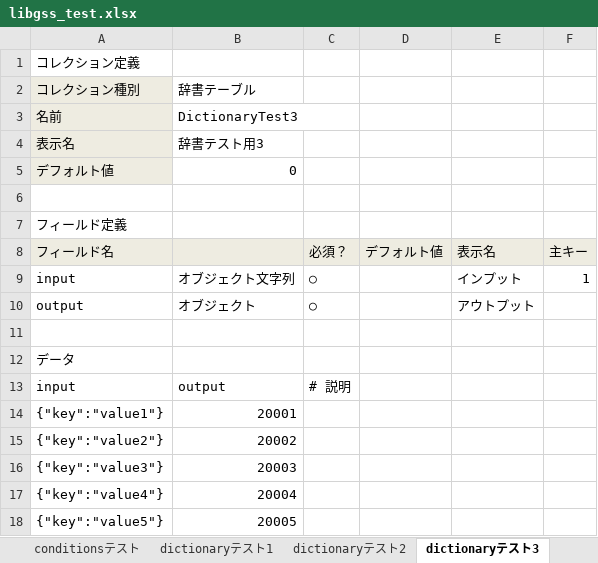
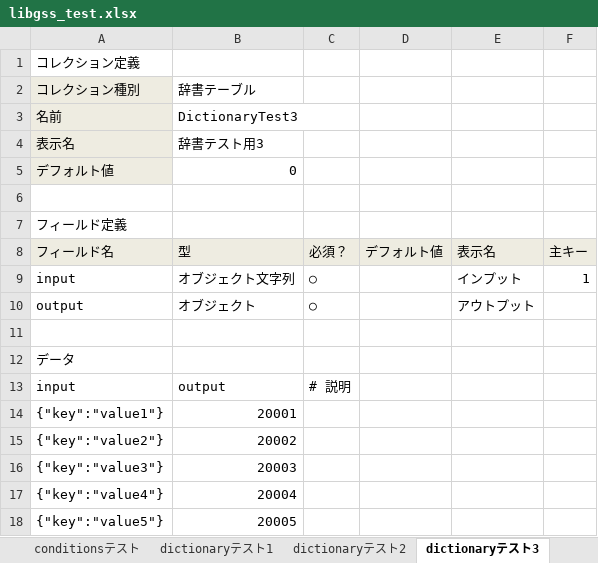
Before and after one commit to groovenauts/fontana_sample, an Excel workbook: app/seeds/libgss_test.xlsx, sheet dictionaryテスト3, drawn as a sheet; values as stored, in another font and other column widths than the file's, no borders; the diff names each change by its address in the sheet, - before the commit and + after, or states it on an @@ line.

Commit message:
間違って削除してしまったセルを戻しました

```diff
--- a/app/seeds/libgss_test.xlsx (sheet dictionaryテスト3)
+++ b/app/seeds/libgss_test.xlsx (sheet dictionaryテスト3)
-B8: (empty)
+B8: 型
```
